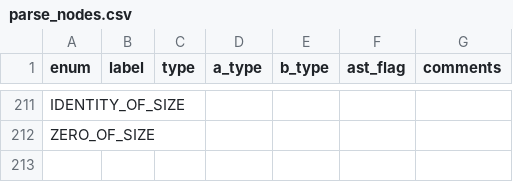
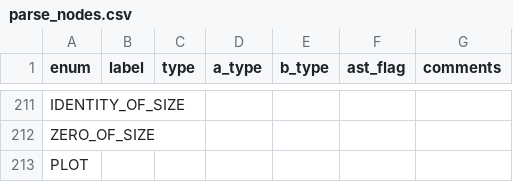
Before and after one commit to JohnDTill/Forscape, a CSV file: meta/parse_nodes.csv, drawn as a sheet; only a part is shown, gaps mark what is left out; the diff names each change by its address in the sheet, - before the commit and + after, or states it on an @@ line.

```diff
--- a/meta/parse_nodes.csv
+++ b/meta/parse_nodes.csv
+row 213: PLOT
```
Also changed, not shown: meta/tokens.csv, 25 other files.
